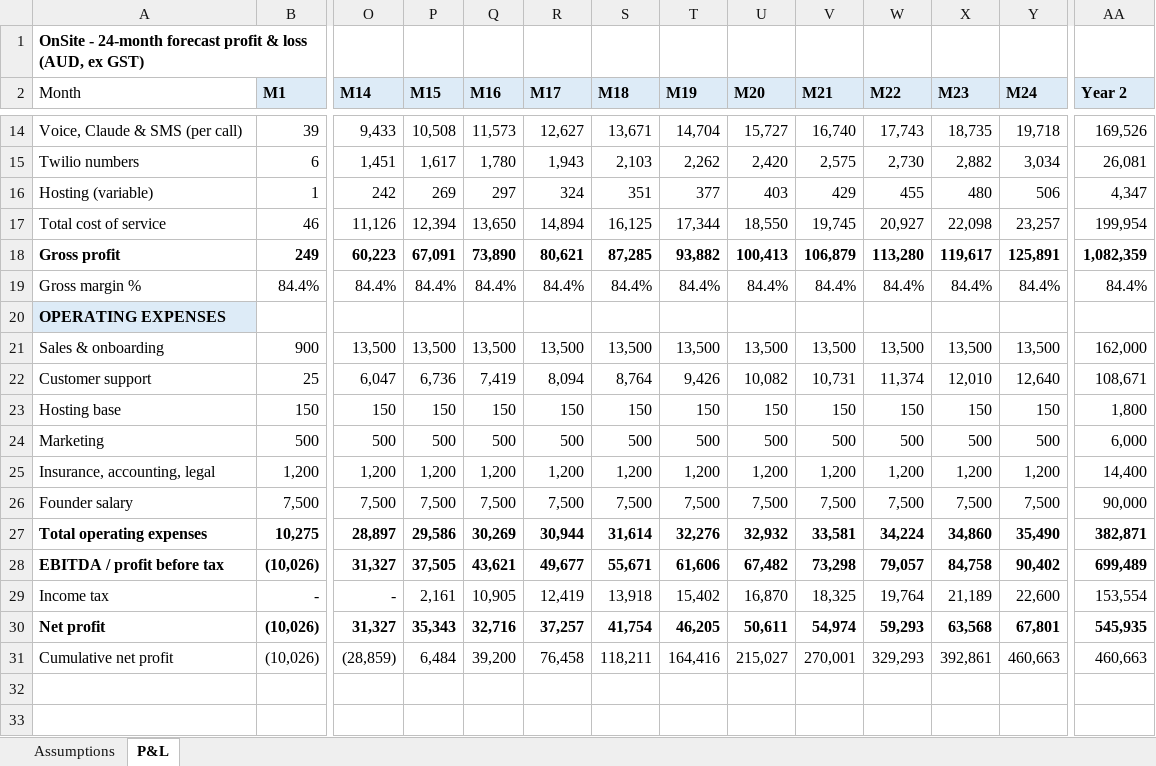
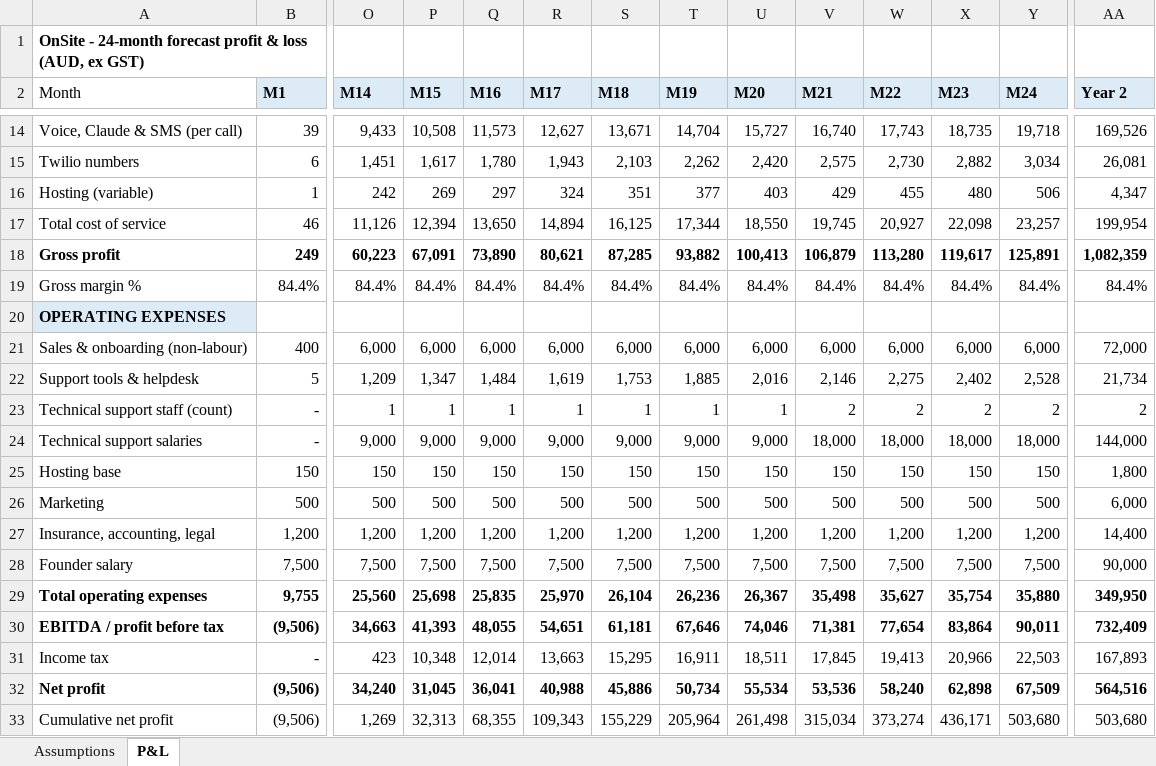
Before and after one commit to mrandrewwest-glitch/caravanpark, an Excel workbook: docs/OnSite-forecast-PnL.xlsx, sheet P&L, drawn as a sheet; only a part is shown, gaps mark what is left out; values as stored, in another font and other column widths than the file's, no borders; removed rows and columns are numbered as before the commit, all else as after; rows hold the shown columns only; the diff names each change by its address in the sheet, - before the commit and + after, or states it on an @@ line.

```diff
--- a/docs/OnSite-forecast-PnL.xlsx (sheet P&L)
+++ b/docs/OnSite-forecast-PnL.xlsx (sheet P&L)
-row 21: Sales & onboarding | 900 | 13,500 | 13,500 | 13,500 | 13,500 | 13,500 | 13,500 | 13,500 | 13,500 | 13,500 | 13,500 | 13,500 | 162,000
-row 22: Customer support | 25 | 6,047 | 6,736 | 7,419 | 8,094 | 8,764 | 9,426 | 10,082 | 10,731 | 11,374 | 12,010 | 12,640 | 108,671
+row 21: Sales & onboarding (non-labour) | 400 | 6,000 | 6,000 | 6,000 | 6,000 | 6,000 | 6,000 | 6,000 | 6,000 | 6,000 | 6,000 | 6,000 | 72,000
+row 22: Support tools & helpdesk | 5 | 1,209 | 1,347 | 1,484 | 1,619 | 1,753 | 1,885 | 2,016 | 2,146 | 2,275 | 2,402 | 2,528 | 21,734
+row 23: Technical support staff (count) | - | 1 | 1 | 1 | 1 | 1 | 1 | 1 | 2 | 2 | 2 | 2 | 2
+row 24: Technical support salaries | - | 9,000 | 9,000 | 9,000 | 9,000 | 9,000 | 9,000 | 9,000 | 18,000 | 18,000 | 18,000 | 18,000 | 144,000
-row 27: Total operating expenses | 10,275 | 28,897 | 29,586 | 30,269 | 30,944 | 31,614 | 32,276 | 32,932 | 33,581 | 34,224 | 34,860 | 35,490 | 382,871
-row 28: EBITDA / profit before tax | (10,026) | 31,327 | 37,505 | 43,621 | 49,677 | 55,671 | 61,606 | 67,482 | 73,298 | 79,057 | 84,758 | 90,402 | 699,489
+row 29: Total operating expenses | 9,755 | 25,560 | 25,698 | 25,835 | 25,970 | 26,104 | 26,236 | 26,367 | 35,498 | 35,627 | 35,754 | 35,880 | 349,950
+row 30: EBITDA / profit before tax | (9,506) | 34,663 | 41,393 | 48,055 | 54,651 | 61,181 | 67,646 | 74,046 | 71,381 | 77,654 | 83,864 | 90,011 | 732,409
-O31 (M14): -
+O31 (M14): 423
-P31 (M15): 2,161
+P31 (M15): 10,348
-Q31 (M16): 10,905
+Q31 (M16): 12,014
-R31 (M17): 12,419
+R31 (M17): 13,663
-S31 (M18): 13,918
+S31 (M18): 15,295
-T31 (M19): 15,402
+T31 (M19): 16,911
-U31 (M20): 16,870
+U31 (M20): 18,511
-V31 (M21): 18,325
+V31 (M21): 17,845
-W31 (M22): 19,764
+W31 (M22): 19,413
-X31 (M23): 21,189
+X31 (M23): 20,966
-Y31 (M24): 22,600
+Y31 (M24): 22,503
-AA31 (Year 2): 153,554
+AA31 (Year 2): 167,893
-row 30: Net profit | (10,026) | 31,327 | 35,343 | 32,716 | 37,257 | 41,754 | 46,205 | 50,611 | 54,974 | 59,293 | 63,568 | 67,801 | 545,935
-row 31: Cumulative net profit | (10,026) | (28,859) | 6,484 | 39,200 | 76,458 | 118,211 | 164,416 | 215,027 | 270,001 | 329,293 | 392,861 | 460,663 | 460,663
+row 32: Net profit | (9,506) | 34,240 | 31,045 | 36,041 | 40,988 | 45,886 | 50,734 | 55,534 | 53,536 | 58,240 | 62,898 | 67,509 | 564,516
+row 33: Cumulative net profit | (9,506) | 1,269 | 32,313 | 68,355 | 109,343 | 155,229 | 205,964 | 261,498 | 315,034 | 373,274 | 436,171 | 503,680 | 503,680
```
Also changed, not shown: sheet Assumptions, formulas that keep their value.
